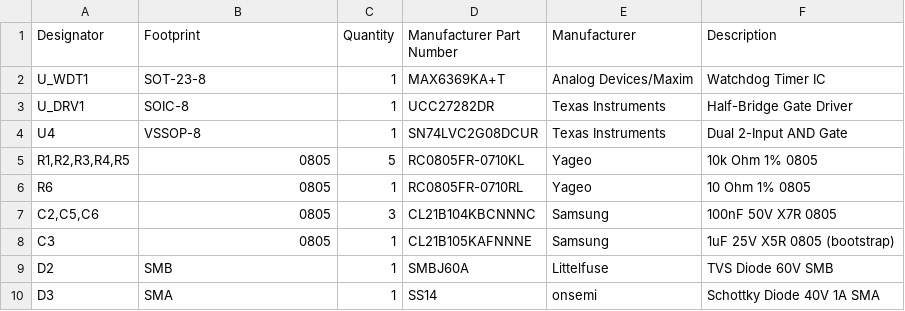
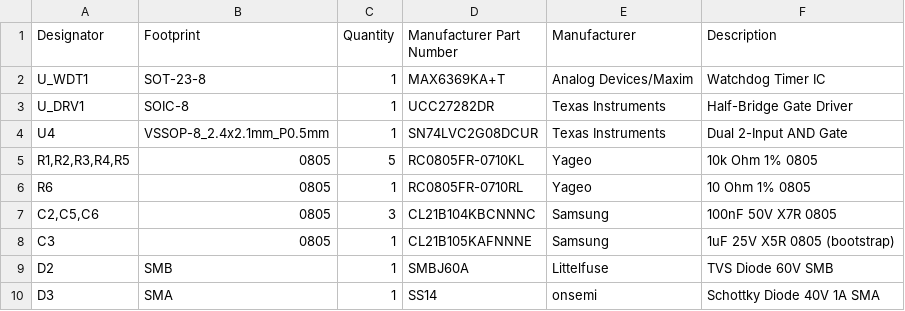
Before and after one commit to aliahumanoid/alia-humanoid-core, a CSV file: hardware/electronics/joint_controller_board/rev_b/BOM_SMD_PCBWay.csv, drawn as a sheet.

Commit message:
fix(electronics): Correct U4 footprint for TI DCU package (Rev B.3)
U4 (SN74LVC2G08DCUR) footprint was wrong:
- Old: VSSOP-8_3.0x3.0mm_P0.65mm (generic)
- New: VSSOP-8_2.4x2.1mm_P0.5mm (TI DCU/US8)

Issue discovered during PCBWay assembly - component didn't fit pads.
TI's DCU package uses 0.5mm pitch, not 0.65mm.

Updated:
- KiCad schematic and PCB
- Regenerated Gerber files
- BOM and README changelog

```diff
--- a/hardware/electronics/joint_controller_board/rev_b/BOM_SMD_PCBWay.csv
+++ b/hardware/electronics/joint_controller_board/rev_b/BOM_SMD_PCBWay.csv
@@ -3,3 +3,3 @@ U_WDT1,SOT-23-8,1,MAX6369KA+T,Analog Devices/Maxim,Watchdog Timer IC
 U_DRV1,SOIC-8,1,UCC27282DR,Texas Instruments,Half-Bridge Gate Driver
-U4,VSSOP-8,1,SN74LVC2G08DCUR,Texas Instruments,Dual 2-Input AND Gate
+U4,VSSOP-8_2.4x2.1mm_P0.5mm,1,SN74LVC2G08DCUR,Texas Instruments,Dual 2-Input AND Gate
 "R1,R2,R3,R4,R5",0805,5,RC0805FR-0710KL,Yageo,10k Ohm 1% 0805
```
Also changed, not shown: 15 other files.
